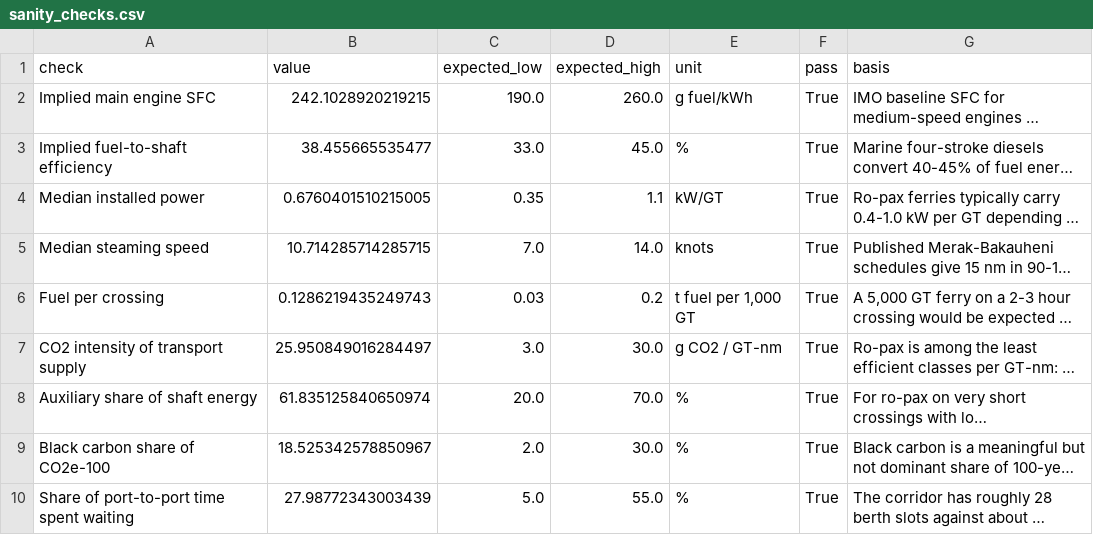
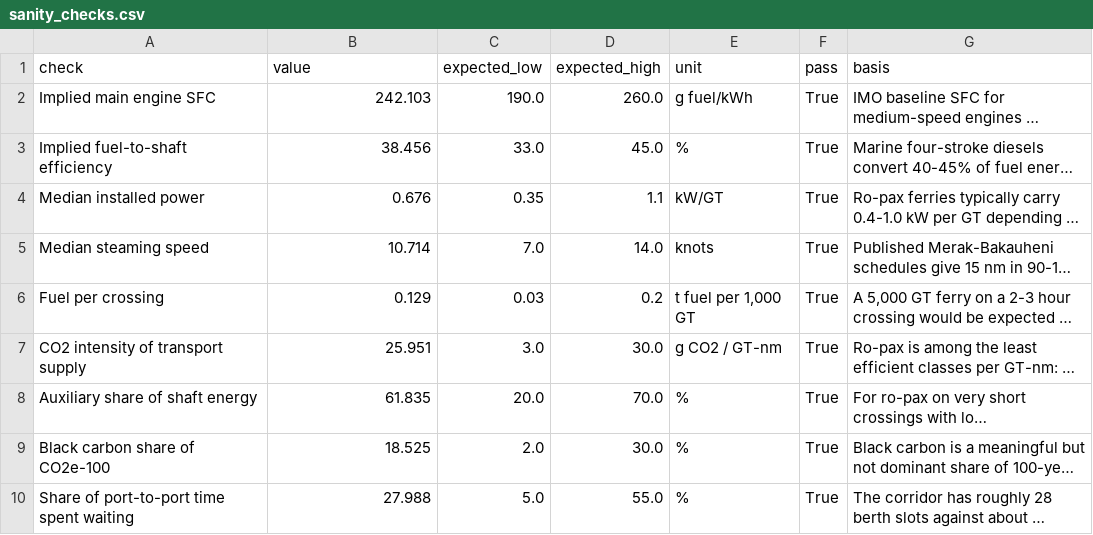
Before and after one commit to priyanklathwal/asdp-ferry-emissions, a CSV file: outputs/sanity_checks.csv, drawn as a sheet; long unchanged cells end in …; the diff names each change by its address in the sheet, - before the commit and + after, or states it on an @@ line.

```diff
--- a/outputs/sanity_checks.csv
+++ b/outputs/sanity_checks.csv
-B2 (value): 242.1028920219215
+B2 (value): 242.103
-B3 (value): 38.455665535477
+B3 (value): 38.456
-B4 (value): 0.6760401510215005
+B4 (value): 0.676
-B5 (value): 10.714285714285715
+B5 (value): 10.714
-B6 (value): 0.1286219435249743
+B6 (value): 0.129
-B7 (value): 25.950849016284497
+B7 (value): 25.951
-B8 (value): 61.835125840650974
+B8 (value): 61.835
-B9 (value): 18.525342578850967
+B9 (value): 18.525
-B10 (value): 27.98772343003439
+B10 (value): 27.988
```
Also changed, not shown: outputs/monthly_profile.csv, outputs/scenarios_annual.csv, 8 other files.
